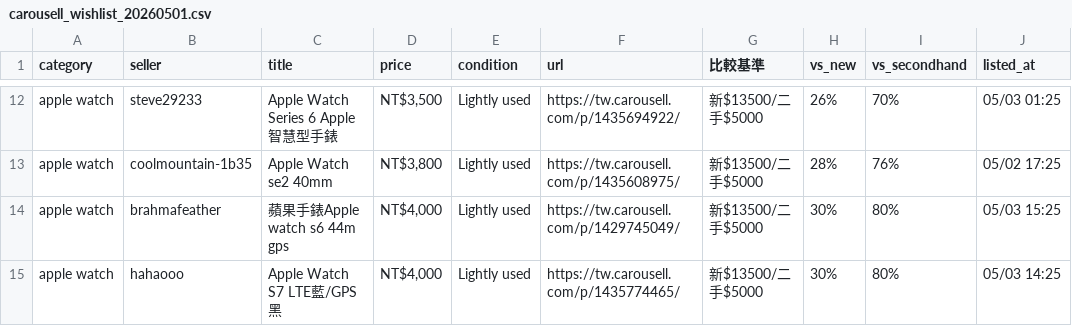
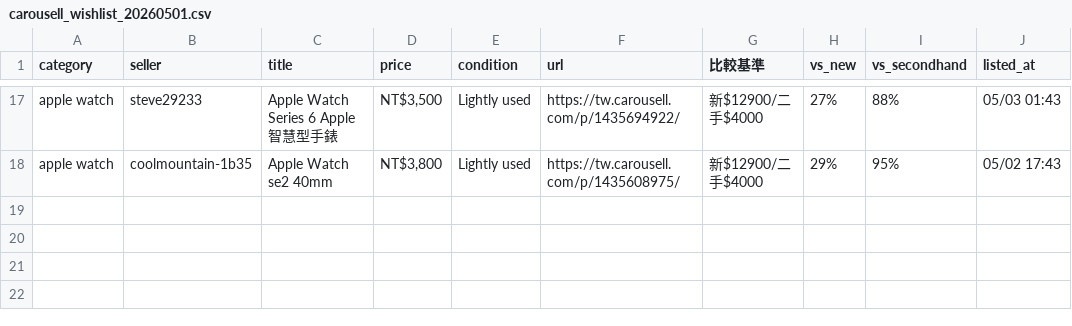
Before and after one commit to yangnim21029/cheap-product, a CSV file: carousell_wishlist_20260501.csv, drawn as a sheet; only a part is shown, gaps mark what is left out; removed rows and columns are numbered as before the commit, all else as after; the diff covers the shown part only; the diff names each change by its address in the sheet, - before the commit and + after, or states it on an @@ line.

```diff
--- a/carousell_wishlist_20260501.csv
+++ b/carousell_wishlist_20260501.csv
-G17:G18 (比較基準): 新$13500/二手$5000
+G17:G18 (比較基準): 新$12900/二手$4000
-H17 (vs_new): 26%
+H17 (vs_new): 27%
-I17 (vs_secondhand): 70%
+I17 (vs_secondhand): 88%
-J17 (listed_at): 05/03 01:25
+J17 (listed_at): 05/03 01:43
-H18 (vs_new): 28%
+H18 (vs_new): 29%
-I18 (vs_secondhand): 76%
+I18 (vs_secondhand): 95%
-J18 (listed_at): 05/02 17:25
+J18 (listed_at): 05/02 17:43
-row 14: apple watch | brahmafeather | 蘋果手錶Apple watch s6 44m gps | NT$4,000 | Lightly used | https://tw.carousell.com/p/1429745049/ | 新$13500/二手$5000 | 30% | 80% | 05/03 15:25
-row 15: apple watch | hahaooo | Apple Watch S7 LTE藍/GPS黑 | NT$4,000 | Lightly used | https://tw.carousell.com/p/1435774465/ | 新$13500/二手$5000 | 30% | 80% | 05/03 14:25
```
Also changed, not shown: 8 added rows, 3 removed rows and 32 edited cells elsewhere in this file, 4 other files.
